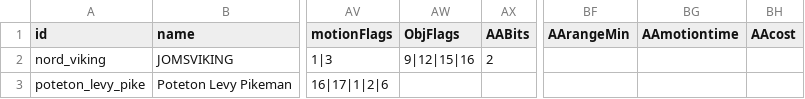
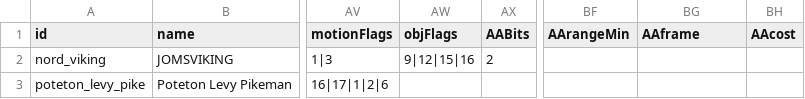
Before and after one commit to TokyoHuskarl/DIS_Legacy_core, a CSV file: source/Modules/Legacy/Data/data_minions.csv, drawn as a sheet; only a part is shown, gaps mark what is left out; the diff names each change by its address in the sheet, - before the commit and + after, or states it on an @@ line.

```diff
--- a/source/Modules/Legacy/Data/data_minions.csv
+++ b/source/Modules/Legacy/Data/data_minions.csv
-AW1: ObjFlags
+AW1: objFlags
-BG1: AAmotiontime
+BG1: AAframe
```
Also changed, not shown: 8 other files.
